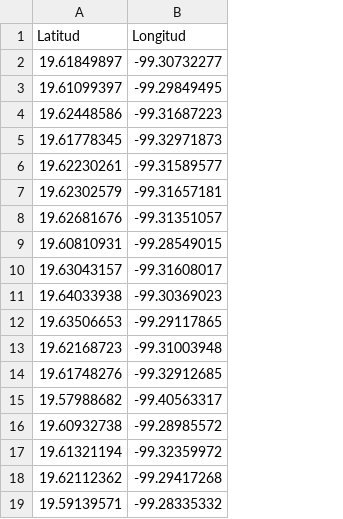
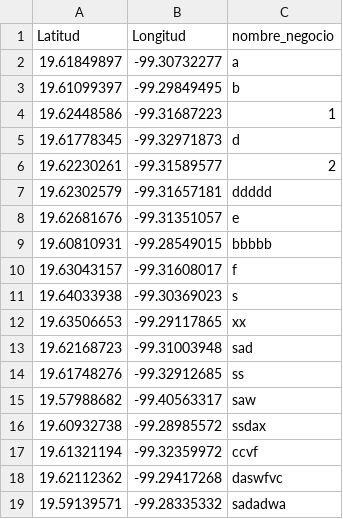
Before and after one commit to OscarSnva15/python-a_system_recomendator, a CSV file: consultas/nicolasRomero.csv, drawn as a sheet; the diff names each change by its address in the sheet, - before the commit and + after, or states it on an @@ line.

```diff
--- a/consultas/nicolasRomero.csv
+++ b/consultas/nicolasRomero.csv
+column C (nombre_negocio), rows 2-19: a | b | 1 | d | 2 | ddddd | e | bbbbb | f | s | xx | sad | ss | saw | ssdax | ccvf | daswfvc | sadadwa
```
Also changed, not shown: 4 other files.
